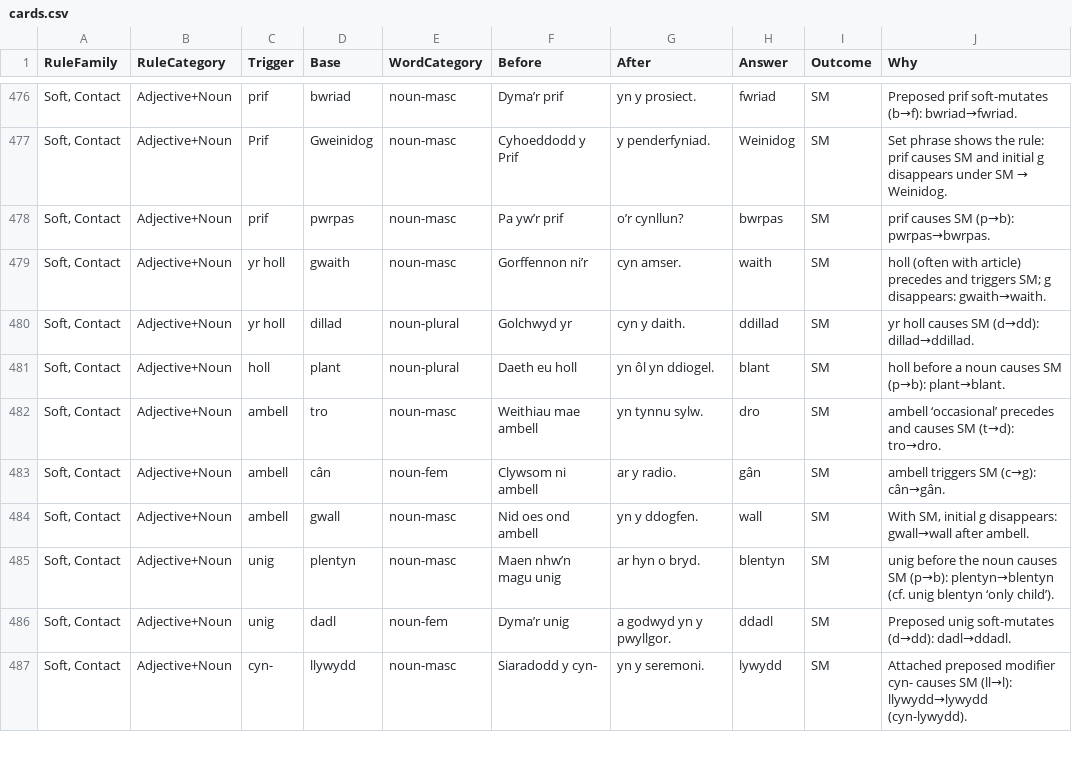
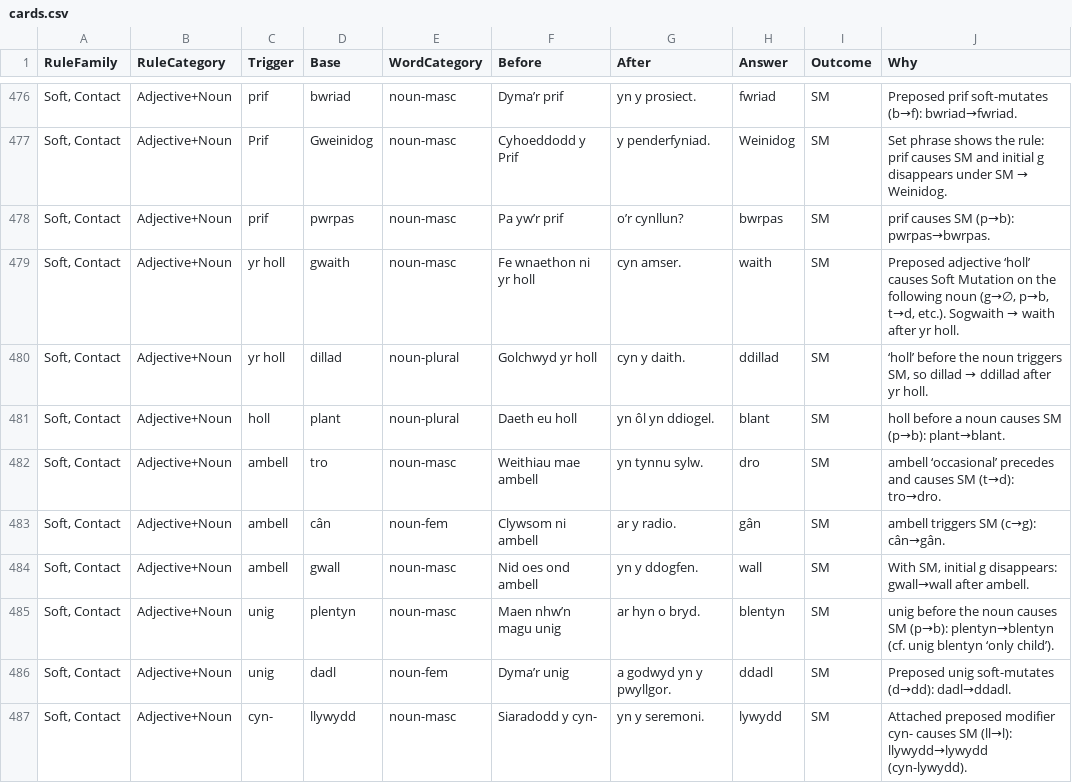
Before and after one commit to katyjohannab/welsh-mutation-trainer, a CSV file: data/cards.csv, drawn as a sheet; only a part is shown, gaps mark what is left out; the diff names each change by its address in the sheet, - before the commit and + after, or states it on an @@ line.

Commit message:
Update cards.csv

```diff
--- a/data/cards.csv
+++ b/data/cards.csv
-F479 (Before): Gorffennon ni’r
+F479 (Before): Fe wnaethon ni yr holl
@@ J479 (Why): holl (often with article) precedes and triggers SM; g disappears: gwaith→waith. → Preposed adjective ‘holl’ causes Soft Mutation on the following noun (g→∅, p→b, t→d, etc.). Sogwaith → waith after yr holl. @@
-F480 (Before): Golchwyd yr
+F480 (Before): Golchwyd yr holl
@@ J480 (Why): yr holl causes SM (d→dd): dillad→ddillad. → ‘holl’ before the noun triggers SM, so dillad → ddillad after yr holl. @@
```
